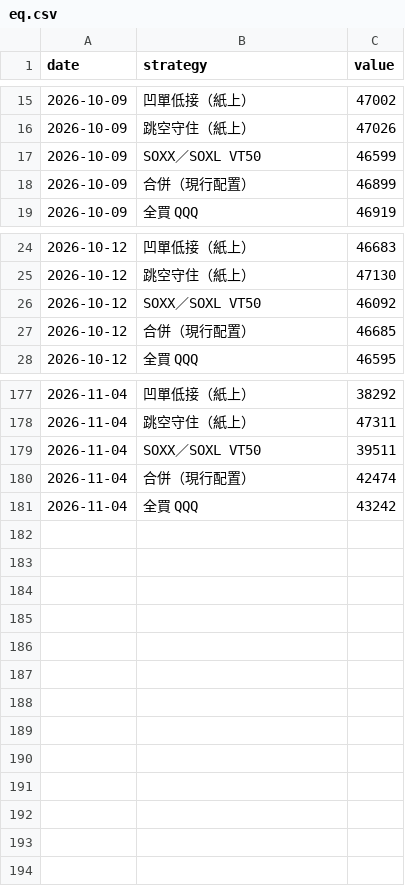
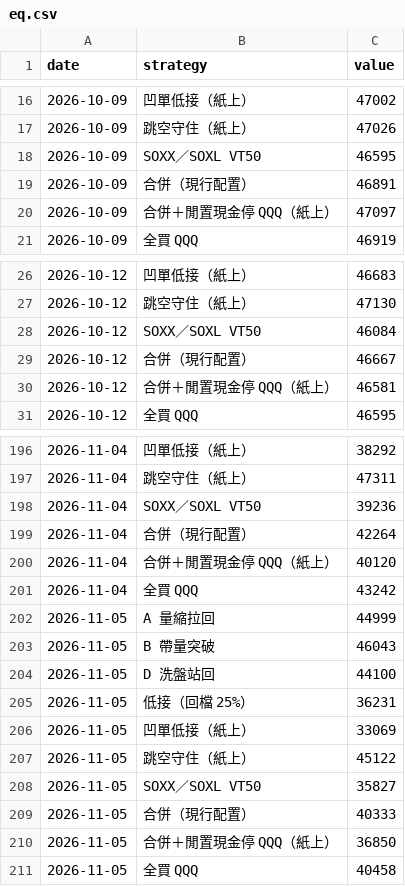
Before and after one commit to selfuse20261001-cell/PTEST, a CSV file: us/eq.csv, drawn as a sheet; only a part is shown, gaps mark what is left out; the diff covers the shown part only.

```diff
--- a/us/eq.csv
+++ b/us/eq.csv
@@ -16,4 +17,5 @@ date,strategy,value
 2026-10-09,跳空守住（紙上）,47026
-2026-10-09,SOXX／SOXL VT50,46599
-2026-10-09,合併（現行配置）,46899
+2026-10-09,SOXX／SOXL VT50,46595
+2026-10-09,合併（現行配置）,46891
+2026-10-09,合併＋閒置現金停 QQQ（紙上）,47097
 2026-10-09,全買 QQQ,46919
@@ -25,4 +27,5 @@ date,strategy,value
 2026-10-12,跳空守住（紙上）,47130
-2026-10-12,SOXX／SOXL VT50,46092
-2026-10-12,合併（現行配置）,46685
+2026-10-12,SOXX／SOXL VT50,46084
+2026-10-12,合併（現行配置）,46667
+2026-10-12,合併＋閒置現金停 QQQ（紙上）,46581
 2026-10-12,全買 QQQ,46595
@@ -178,4 +197,15 @@ date,strategy,value
 2026-11-04,跳空守住（紙上）,47311
-2026-11-04,SOXX／SOXL VT50,39511
-2026-11-04,合併（現行配置）,42474
+2026-11-04,SOXX／SOXL VT50,39236
+2026-11-04,合併（現行配置）,42264
+2026-11-04,合併＋閒置現金停 QQQ（紙上）,40120
 2026-11-04,全買 QQQ,43242
+2026-11-05,A 量縮拉回,44999
+2026-11-05,B 帶量突破,46043
+2026-11-05,D 洗盤站回,44100
+2026-11-05,低接（回檔 25%）,36231
+2026-11-05,凹單低接（紙上）,33069
+2026-11-05,跳空守住（紙上）,45122
+2026-11-05,SOXX／SOXL VT50,35827
+2026-11-05,合併（現行配置）,40333
+2026-11-05,合併＋閒置現金停 QQQ（紙上）,36850
+2026-11-05,全買 QQQ,40458
```
Also changed, not shown: 17 added rows and 32 edited cells elsewhere in this file, us/closed.csv, us/pos.csv, 8 other files.
